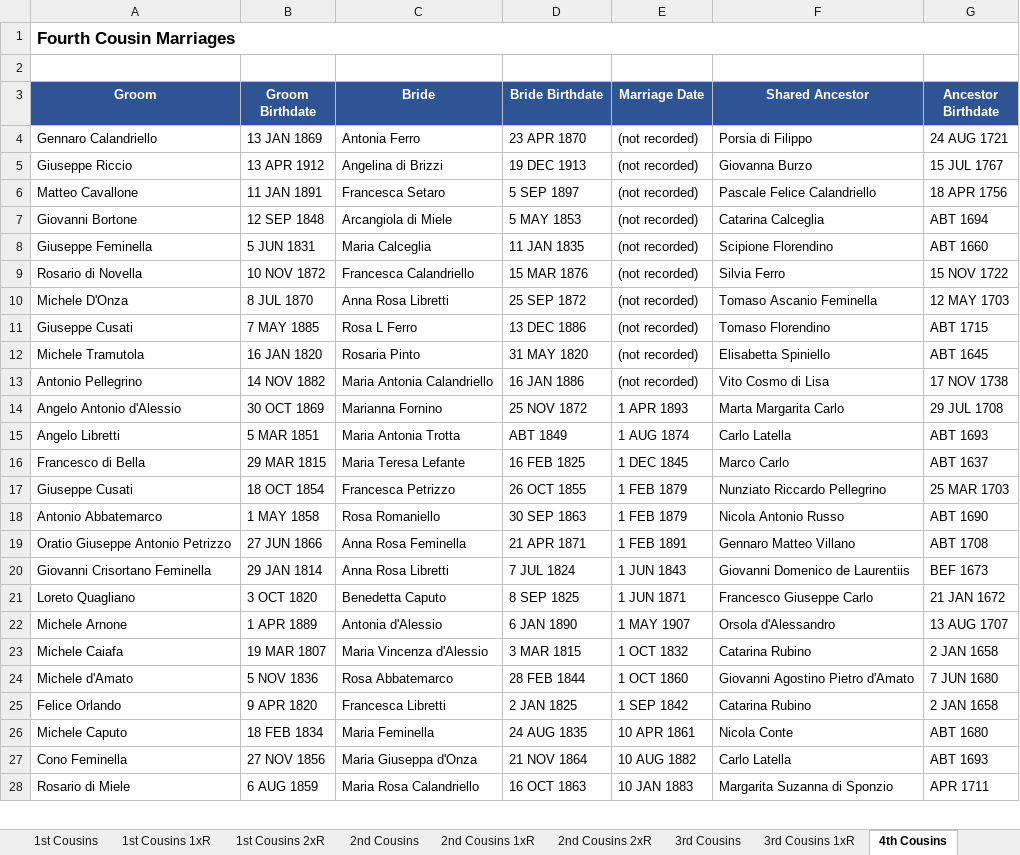
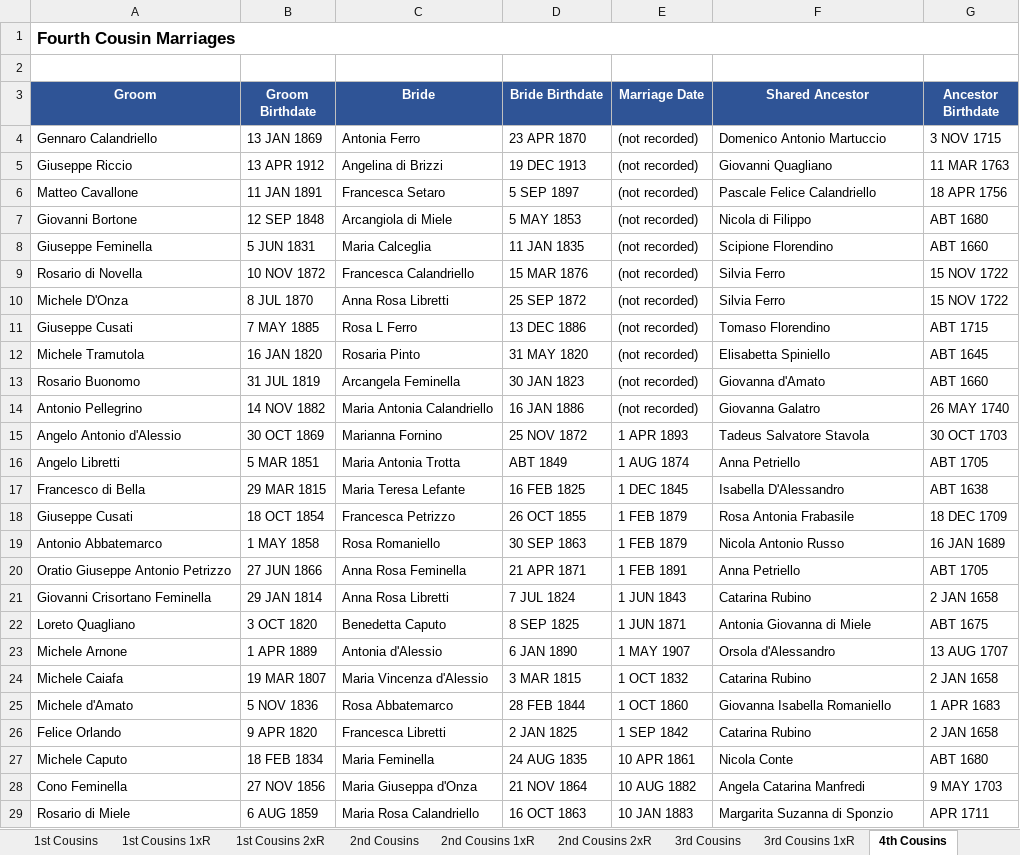
Before and after one commit to johncavallone/sassanochicago, an Excel workbook: assets/downloads/Sassano_Cousin_Marriages.xlsx, sheet 4th Cousins, drawn as a sheet; only a part is shown; values as stored, in another font and other column widths than the file's, no borders; addresses are those after the commit; the diff covers the shown part only; the diff names each change by its address in the sheet, - before the commit and + after, or states it on an @@ line.

```diff
--- a/assets/downloads/Sassano_Cousin_Marriages.xlsx (sheet 4th Cousins)
+++ b/assets/downloads/Sassano_Cousin_Marriages.xlsx (sheet 4th Cousins)
-F4 (Shared Ancestor): Porsia di Filippo
+F4 (Shared Ancestor): Domenico Antonio Martuccio
-G4 (Ancestor Birthdate): 24 AUG 1721
+G4 (Ancestor Birthdate): 3 NOV 1715
-F5 (Shared Ancestor): Giovanna Burzo
+F5 (Shared Ancestor): Giovanni Quagliano
-G5 (Ancestor Birthdate): 15 JUL 1767
+G5 (Ancestor Birthdate): 11 MAR 1763
-F7 (Shared Ancestor): Catarina Calceglia
+F7 (Shared Ancestor): Nicola di Filippo
-G7 (Ancestor Birthdate): ABT 1694
+G7 (Ancestor Birthdate): ABT 1680
-F10 (Shared Ancestor): Tomaso Ascanio Feminella
+F10 (Shared Ancestor): Silvia Ferro
-G10 (Ancestor Birthdate): 12 MAY 1703
+G10 (Ancestor Birthdate): 15 NOV 1722
+row 13: Rosario Buonomo | 31 JUL 1819 | Arcangela Feminella | 30 JAN 1823 | (not recorded) | Giovanna d'Amato | ABT 1660
-F14 (Shared Ancestor): Vito Cosmo di Lisa
+F14 (Shared Ancestor): Giovanna Galatro
-G14 (Ancestor Birthdate): 17 NOV 1738
+G14 (Ancestor Birthdate): 26 MAY 1740
-F15 (Shared Ancestor): Marta Margarita Carlo
+F15 (Shared Ancestor): Tadeus Salvatore Stavola
-G15 (Ancestor Birthdate): 29 JUL 1708
+G15 (Ancestor Birthdate): 30 OCT 1703
-F16 (Shared Ancestor): Carlo Latella
+F16 (Shared Ancestor): Anna Petriello
-G16 (Ancestor Birthdate): ABT 1693
+G16 (Ancestor Birthdate): ABT 1705
-F17 (Shared Ancestor): Marco Carlo
+F17 (Shared Ancestor): Isabella D'Alessandro
-G17 (Ancestor Birthdate): ABT 1637
+G17 (Ancestor Birthdate): ABT 1638
-F18 (Shared Ancestor): Nunziato Riccardo Pellegrino
+F18 (Shared Ancestor): Rosa Antonia Frabasile
-G18 (Ancestor Birthdate): 25 MAR 1703
+G18 (Ancestor Birthdate): 18 DEC 1709
-G19 (Ancestor Birthdate): ABT 1690
+G19 (Ancestor Birthdate): 16 JAN 1689
-F20 (Shared Ancestor): Gennaro Matteo Villano
+F20 (Shared Ancestor): Anna Petriello
-G20 (Ancestor Birthdate): ABT 1708
+G20 (Ancestor Birthdate): ABT 1705
-F21 (Shared Ancestor): Giovanni Domenico de Laurentiis
+F21 (Shared Ancestor): Catarina Rubino
-G21 (Ancestor Birthdate): BEF 1673
+G21 (Ancestor Birthdate): 2 JAN 1658
-F22 (Shared Ancestor): Francesco Giuseppe Carlo
+F22 (Shared Ancestor): Antonia Giovanna di Miele
-G22 (Ancestor Birthdate): 21 JAN 1672
+G22 (Ancestor Birthdate): ABT 1675
-F25 (Shared Ancestor): Giovanni Agostino Pietro d'Amato
+F25 (Shared Ancestor): Giovanna Isabella Romaniello
-G25 (Ancestor Birthdate): 7 JUN 1680
+G25 (Ancestor Birthdate): 1 APR 1683
-F28 (Shared Ancestor): Carlo Latella
+F28 (Shared Ancestor): Angela Catarina Manfredi
-G28 (Ancestor Birthdate): ABT 1693
+G28 (Ancestor Birthdate): 9 MAY 1703
```
Also changed, not shown: 6 added rows and 245 edited cells elsewhere in this sheet, sheet 3rd Cousins 1xR, sheet 3rd Cousins, sheet Multi-Gen Cousin Marriages, sheet 2nd Cousins, sheet 2nd Cousins 1xR, sheet Chicago Cousin Marriages, 6 more sheets, formulas that keep their value, 7 other files.
